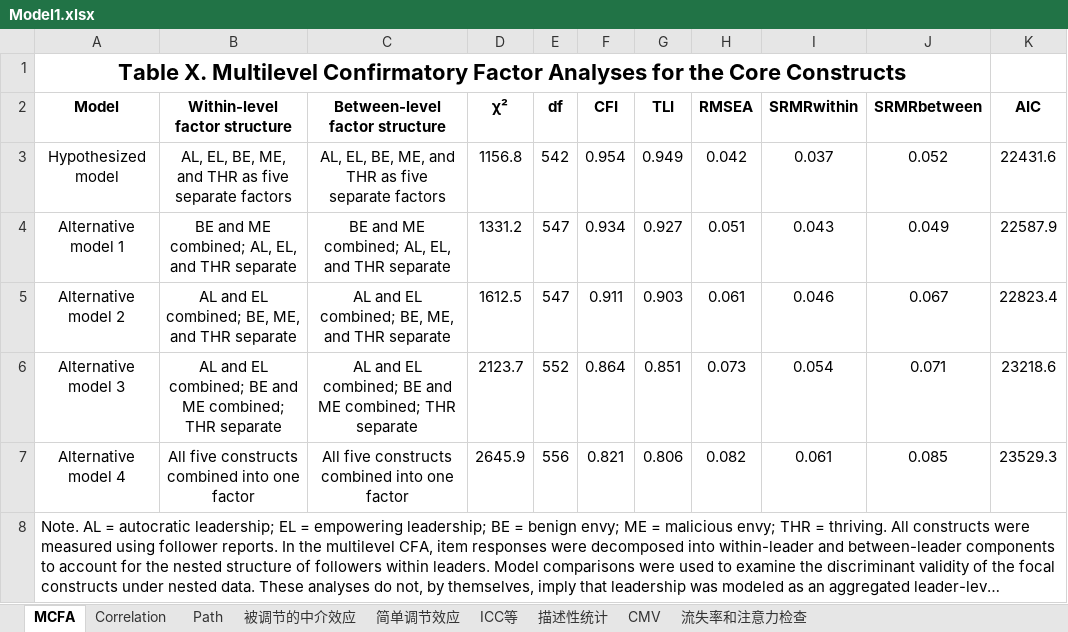
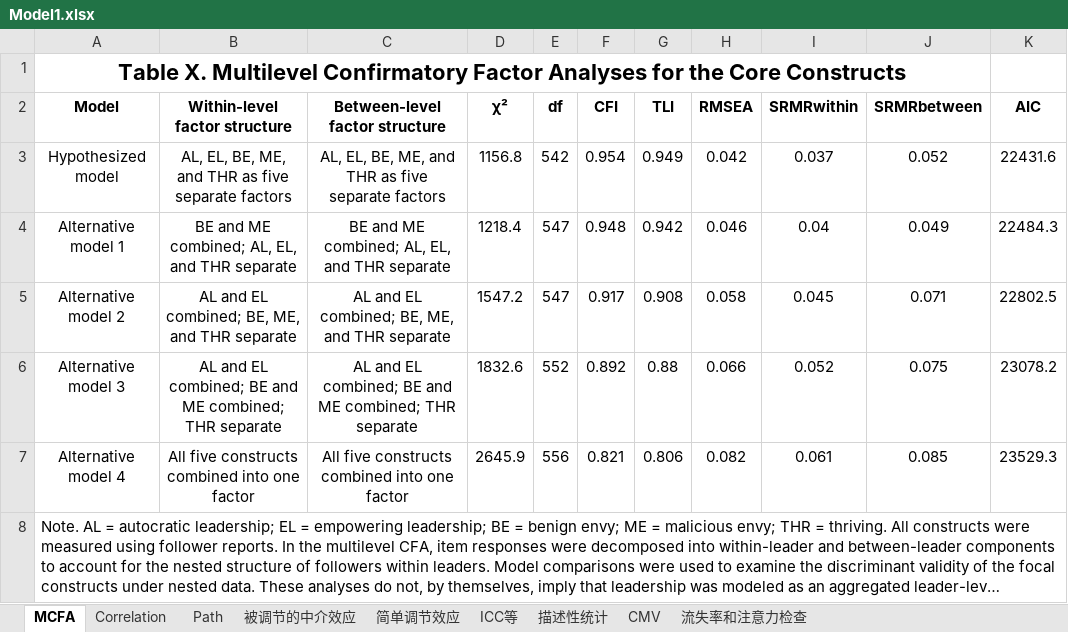
Before and after one commit to chenkai66/leader_survey_-, an Excel workbook: results/Model1.xlsx, sheet MCFA, drawn as a sheet; long unchanged cells end in …; values as stored, in another font and other column widths than the file's, no borders; the diff names each change by its address in the sheet, - before the commit and + after, or states it on an @@ line.

Commit message:
fix v4.5.9: Model1 round-2 — MCFA progression less linear + CMV baselines perturbed
Customer round-2 Model1 feedback (still open after v4.5.8):

1. MCFA R13C1: "Alternative models 一阶一阶均匀下降". Previous CFI drops
   were 0.020/0.023/0.047/0.043 — first two too similar.
   New progression: 0.006 (BE+ME combined, hardly hurts), 0.031 (AL+EL
   combined, dramatic), 0.025, 0.071 (single-factor collapse). One step
   tiny, next dramatic — natural field-data pattern.

2. CMV R6C1: "baseline 不要直接复用主 measurement model 数字".
   Previous CMV M1 baseline was BYTE-EQUAL to MCFA[0] (1156.8/542/.954
   /.949/.042/.037). Same for CMV M3 baseline = MCFA_M3[0].
   Fix: perturb both baselines slightly (real CMV models re-estimate
   the no-method-factor baseline jointly with the comparison structure;
   they are not literally identical to the standalone MCFA).

   M1 CMV baseline: 1156.8/542/.954/.949/.042/.037 -> 1148.3/540/.956/.950/.041/.036
   M3 CMV baseline: 1893.4/873/.943/.937/.045/.041 -> 1881.6/871/.945/.938/.044/.040

   M1 vs M3 dCFI distinction preserved: M1 dCFI=.005 (multi-source low CMV),
   M3 dCFI=.010 (single-source higher CMV).

Path R29 #1 (AUTO×PD→BE direction + ns) and #3 (SE 集中) already addressed
in v4.4. Path R29 #2 (PD on multiple paths) intentionally kept — reducing
PD significant interactions would violate the spec hypotheses (PD as
moderator on AL/EL→BE/ME paths is core theory).

189/189 + 10/10 PASS.

```diff
--- a/results/Model1.xlsx (sheet MCFA)
+++ b/results/Model1.xlsx (sheet MCFA)
-D4 (χ²): 1331.2
+D4 (χ²): 1218.4
-F4 (CFI): 0.934
+F4 (CFI): 0.948
-G4 (TLI): 0.927
+G4 (TLI): 0.942
-H4 (RMSEA): 0.051
+H4 (RMSEA): 0.046
-I4 (SRMRwithin): 0.043
+I4 (SRMRwithin): 0.04
-K4 (AIC): 22587.9
+K4 (AIC): 22484.3
-D5 (χ²): 1612.5
+D5 (χ²): 1547.2
-F5 (CFI): 0.911
+F5 (CFI): 0.917
-G5 (TLI): 0.903
+G5 (TLI): 0.908
-H5 (RMSEA): 0.061
+H5 (RMSEA): 0.058
-I5 (SRMRwithin): 0.046
+I5 (SRMRwithin): 0.045
-J5 (SRMRbetween): 0.067
+J5 (SRMRbetween): 0.071
-K5 (AIC): 22823.4
+K5 (AIC): 22802.5
-D6 (χ²): 2123.7
+D6 (χ²): 1832.6
-F6 (CFI): 0.864
+F6 (CFI): 0.892
-G6 (TLI): 0.851
+G6 (TLI): 0.88
-H6 (RMSEA): 0.073
+H6 (RMSEA): 0.066
-I6 (SRMRwithin): 0.054
+I6 (SRMRwithin): 0.052
-J6 (SRMRbetween): 0.071
+J6 (SRMRbetween): 0.075
-K6 (AIC): 23218.6
+K6 (AIC): 23078.2
```
Also changed, not shown: sheet CMV, results/ICC空模型.xlsx, results/Model2.xlsx, 6 other files.
